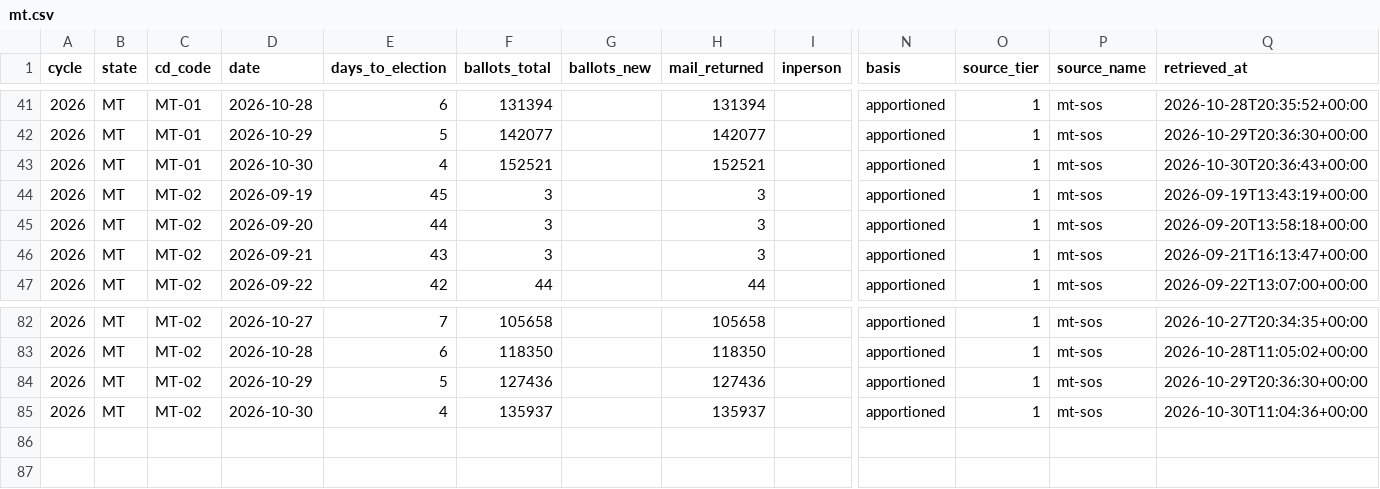
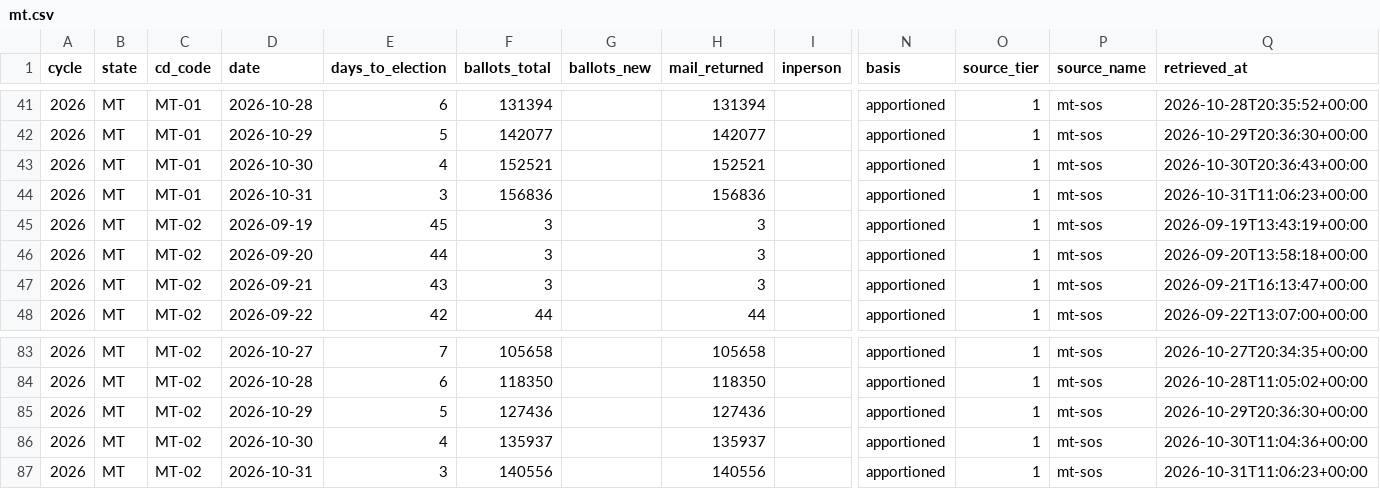
Before and after one commit to ElectIndex/26_early_vote, a CSV file: output/districts/mt.csv, drawn as a sheet; only a part is shown, gaps mark what is left out; rows hold the shown columns only; the diff names each change by its address in the sheet, - before the commit and + after, or states it on an @@ line.

```diff
--- a/output/districts/mt.csv
+++ b/output/districts/mt.csv
+row 44: 2026 | MT | MT-01 | 2026-10-31 | 3 | 156836 |  | 156836 |  | apportioned | 1 | mt-sos | 2026-10-31T11:06:23+00:00
+row 87: 2026 | MT | MT-02 | 2026-10-31 | 3 | 140556 |  | 140556 |  | apportioned | 1 | mt-sos | 2026-10-31T11:06:23+00:00
```
Also changed, not shown: output/counties/la.csv, output/counties/mt.csv, 11 other files.
